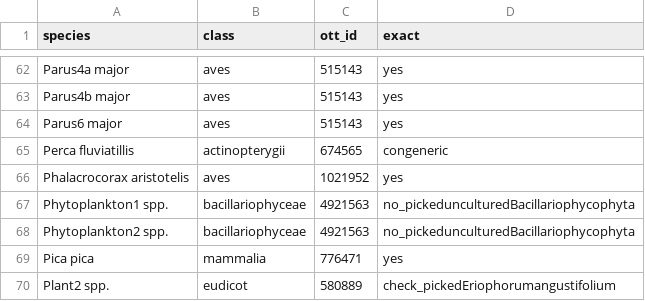
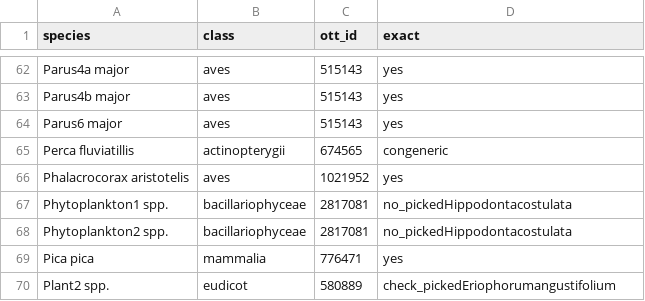
Before and after one commit to lizzieinvancouver/synchrony, a CSV file: input/specieslist_classfromwiki.csv, drawn as a sheet; only a part is shown, gaps mark what is left out; the diff covers the shown part only.

```diff
--- a/input/specieslist_classfromwiki.csv
+++ b/input/specieslist_classfromwiki.csv
@@ -66,4 +66,4 @@ Perca fluviatillis,actinopterygii,674565,congeneric
 Phalacrocorax aristotelis,aves,1021952,yes
-Phytoplankton1 spp.,bacillariophyceae,4921563,no_pickedunculturedBacillariophycophyta
-Phytoplankton2 spp.,bacillariophyceae,4921563,no_pickedunculturedBacillariophycophyta
+Phytoplankton1 spp.,bacillariophyceae,2817081,no_pickedHippodontacostulata
+Phytoplankton2 spp.,bacillariophyceae,2817081,no_pickedHippodontacostulata
 Pica pica,mammalia,776471,yes
```
Also changed, not shown: 40 edited cells elsewhere in this file, 1 other file.
